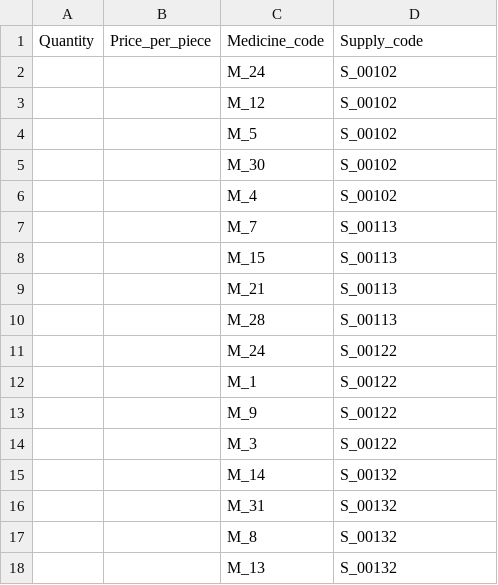
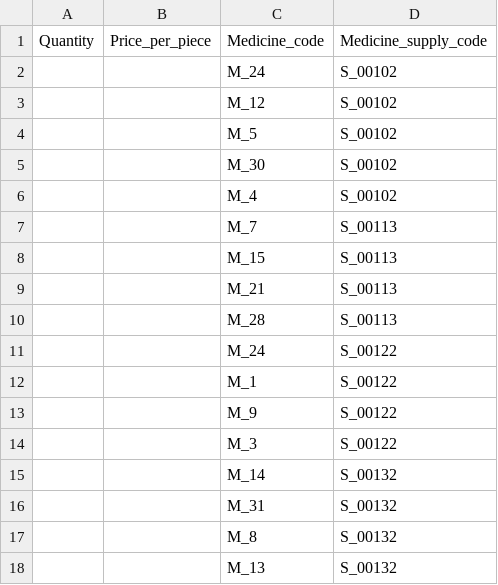
Before and after one commit to marinaGk/dataBasesProject, a CSV file: data/consists_of_medication.csv, drawn as a sheet.

```diff
--- a/data/consists_of_medication.csv
+++ b/data/consists_of_medication.csv
@@ -1,2 +1,2 @@
-Quantity;Price_per_piece;Medicine_code;Supply_code
+Quantity;Price_per_piece;Medicine_code;Medicine_supply_code
 ;;M_24;S_00102
```
Also changed, not shown: data/ANIMAL_CARE_EMPLOYEE.csv, data/ENTRANCE_DOCUMENT.csv, 4 other files.
